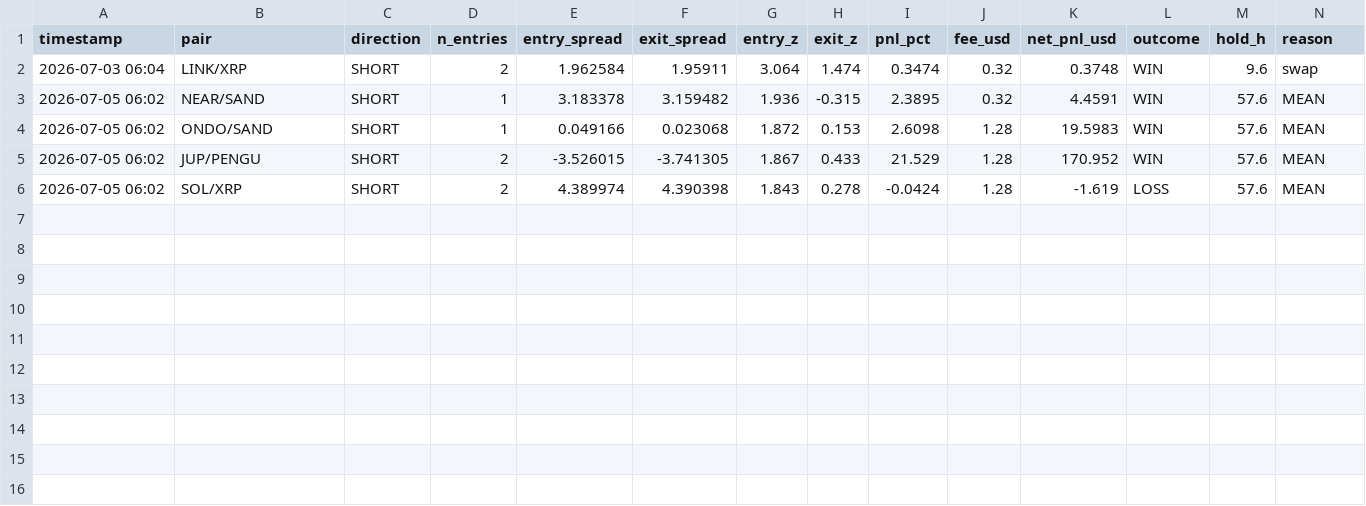
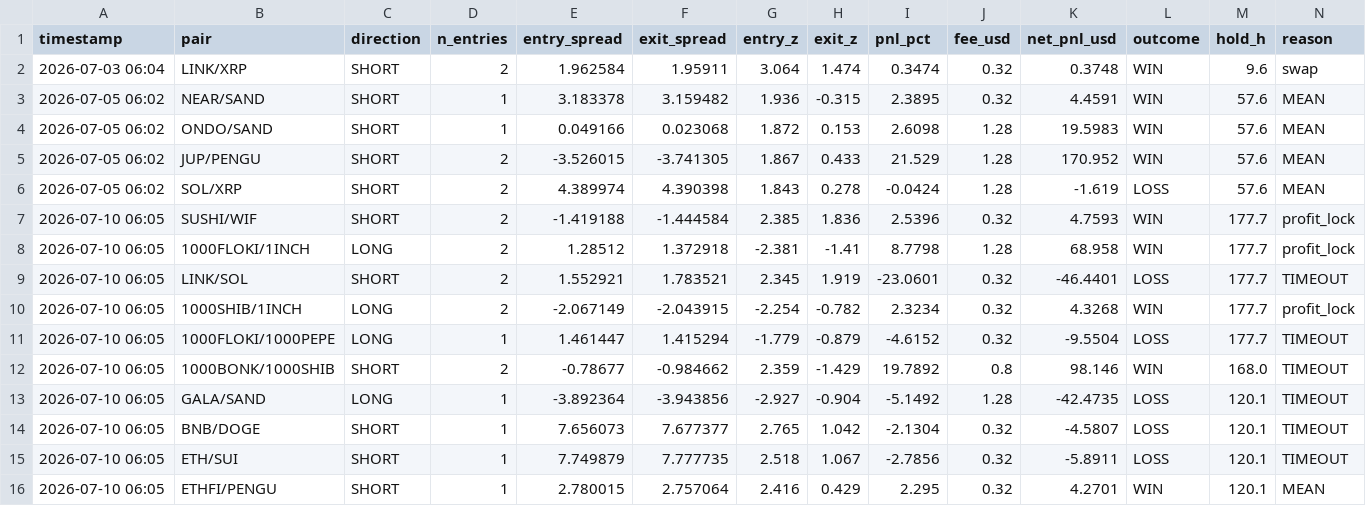
Before and after one commit to AlexeyKharin06/bots-cluster-, a CSV file: memory/trade/paper_v1/paper_trades_N.csv, drawn as a sheet; only a part is shown; rows hold the shown columns only; the diff names each change by its address in the sheet, - before the commit and + after, or states it on an @@ line.

```diff
--- a/memory/trade/paper_v1/paper_trades_N.csv
+++ b/memory/trade/paper_v1/paper_trades_N.csv
+row 7: 2026-07-10 06:05 | SUSHI/WIF | SHORT | 2 | -1.419188 | -1.444584 | 2.385 | 1.836 | 2.5396 | 0.32 | 4.7593 | WIN | 177.7 | profit_lock
+row 8: 2026-07-10 06:05 | 1000FLOKI/1INCH | LONG | 2 | 1.28512 | 1.372918 | -2.381 | -1.41 | 8.7798 | 1.28 | 68.958 | WIN | 177.7 | profit_lock
+row 9: 2026-07-10 06:05 | LINK/SOL | SHORT | 2 | 1.552921 | 1.783521 | 2.345 | 1.919 | -23.0601 | 0.32 | -46.4401 | LOSS | 177.7 | TIMEOUT
+row 10: 2026-07-10 06:05 | 1000SHIB/1INCH | LONG | 2 | -2.067149 | -2.043915 | -2.254 | -0.782 | 2.3234 | 0.32 | 4.3268 | WIN | 177.7 | profit_lock
+row 11: 2026-07-10 06:05 | 1000FLOKI/1000PEPE | LONG | 1 | 1.461447 | 1.415294 | -1.779 | -0.879 | -4.6152 | 0.32 | -9.5504 | LOSS | 177.7 | TIMEOUT
+row 12: 2026-07-10 06:05 | 1000BONK/1000SHIB | SHORT | 2 | -0.78677 | -0.984662 | 2.359 | -1.429 | 19.7892 | 0.8 | 98.146 | WIN | 168.0 | TIMEOUT
+row 13: 2026-07-10 06:05 | GALA/SAND | LONG | 1 | -3.892364 | -3.943856 | -2.927 | -0.904 | -5.1492 | 1.28 | -42.4735 | LOSS | 120.1 | TIMEOUT
+row 14: 2026-07-10 06:05 | BNB/DOGE | SHORT | 1 | 7.656073 | 7.677377 | 2.765 | 1.042 | -2.1304 | 0.32 | -4.5807 | LOSS | 120.1 | TIMEOUT
+row 15: 2026-07-10 06:05 | ETH/SUI | SHORT | 1 | 7.749879 | 7.777735 | 2.518 | 1.067 | -2.7856 | 0.32 | -5.8911 | LOSS | 120.1 | TIMEOUT
+row 16: 2026-07-10 06:05 | ETHFI/PENGU | SHORT | 1 | 2.780015 | 2.757064 | 2.416 | 0.429 | 2.295 | 0.32 | 4.2701 | WIN | 120.1 | MEAN
```
Also changed, not shown: memory/trade/paper_v1/paper_trades_breakout.csv, memory/trade/paper_v1/paper_trades_grid.csv, 13 other files.
